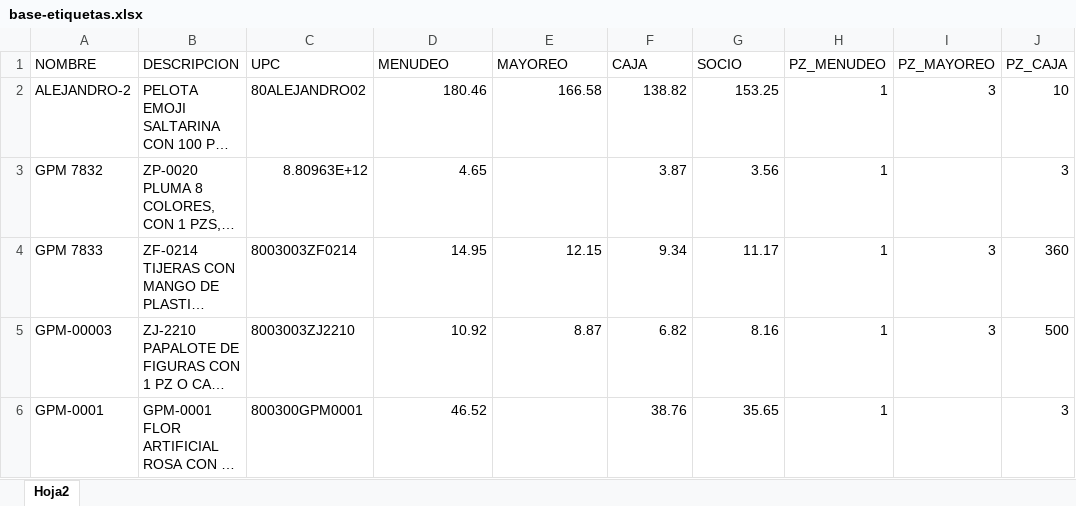
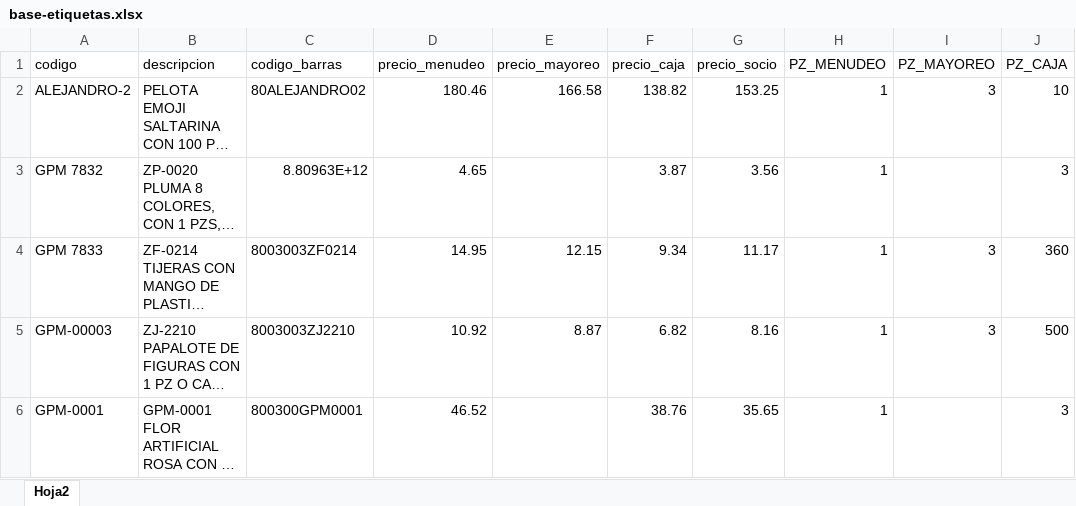
Before and after one commit to zadakoall/etiquetas-gpm, an Excel workbook: public/data/base-etiquetas.xlsx, sheet Hoja2, drawn as a sheet; only a part is shown; long unchanged cells end in …; values as stored, in another font and other column widths than the file's, no borders; removed rows and columns are numbered as before the commit, all else as after; the diff names each change by its address in the sheet, - before the commit and + after, or states it on an @@ line.

Commit message:
Add files via upload

```diff
--- a/public/data/base-etiquetas.xlsx (sheet Hoja2)
+++ b/public/data/base-etiquetas.xlsx (sheet Hoja2)
-row 1: NOMBRE | DESCRIPCION | UPC | MENUDEO | MAYOREO | CAJA | SOCIO | PZ_MENUDEO | PZ_MAYOREO | PZ_CAJA
+row 1: codigo | descripcion | codigo_barras | precio_menudeo | precio_mayoreo | precio_caja | precio_socio | PZ_MENUDEO | PZ_MAYOREO | PZ_CAJA
```
